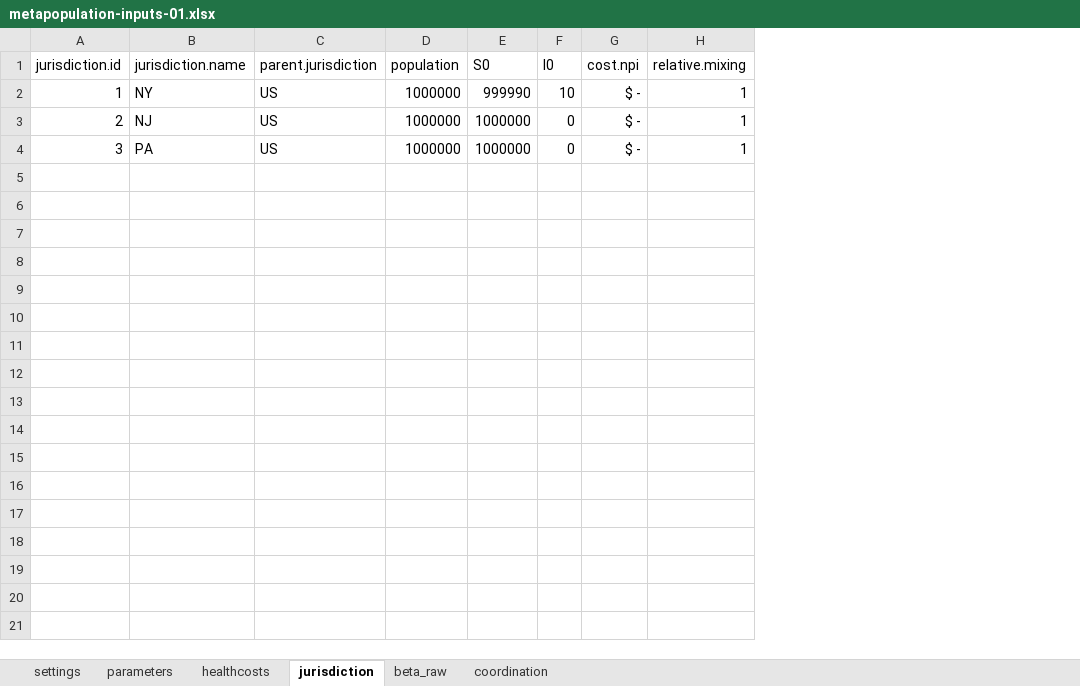
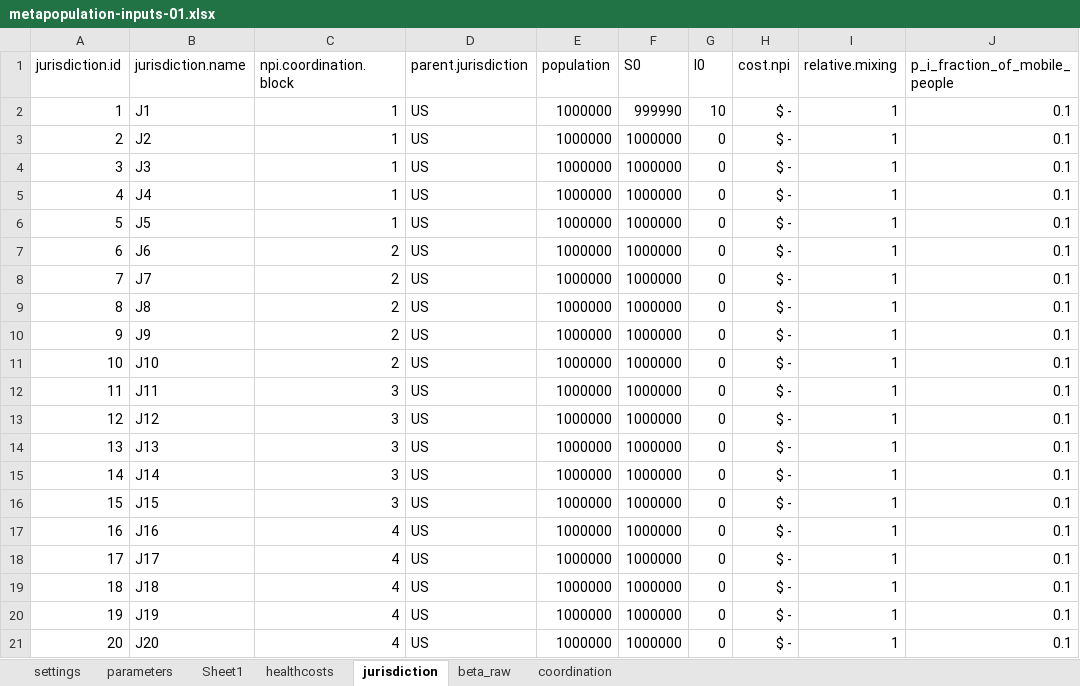
Before and after one commit to RANDCorporation/value-of-env-surveillance, an Excel workbook: data/metapopulation-inputs-01.xlsx, sheet jurisdiction, drawn as a sheet; values as stored, in another font and other column widths than the file's, no borders; the diff names each change by its address in the sheet, - before the commit and + after, or states it on an @@ line.

Commit message:
script demonstrating how we can compute jurisdiction mixing matrices in a similar way as we compute the pbm matrix

```diff
--- a/data/metapopulation-inputs-01.xlsx (sheet jurisdiction)
+++ b/data/metapopulation-inputs-01.xlsx (sheet jurisdiction)
+sheet tab: Sheet1
+column C (npi.coordination.block), rows 2-4: all 1
+column J (p_i_fraction_of_mobile_people), rows 2-4: all 0.1
-B2 (jurisdiction.name): NY
+B2 (jurisdiction.name): J1
-B3 (jurisdiction.name): NJ
+B3 (jurisdiction.name): J2
-B4 (jurisdiction.name): PA
+B4 (jurisdiction.name): J3
+row 5: 4 | J4 | 1 | US | 1000000 | 1000000 | 0 | $ - | 1 | 0.1
+row 6: 5 | J5 | 1 | US | 1000000 | 1000000 | 0 | $ - | 1 | 0.1
+row 7: 6 | J6 | 2 | US | 1000000 | 1000000 | 0 | $ - | 1 | 0.1
+row 8: 7 | J7 | 2 | US | 1000000 | 1000000 | 0 | $ - | 1 | 0.1
+row 9: 8 | J8 | 2 | US | 1000000 | 1000000 | 0 | $ - | 1 | 0.1
+row 10: 9 | J9 | 2 | US | 1000000 | 1000000 | 0 | $ - | 1 | 0.1
+row 11: 10 | J10 | 2 | US | 1000000 | 1000000 | 0 | $ - | 1 | 0.1
+row 12: 11 | J11 | 3 | US | 1000000 | 1000000 | 0 | $ - | 1 | 0.1
+row 13: 12 | J12 | 3 | US | 1000000 | 1000000 | 0 | $ - | 1 | 0.1
+row 14: 13 | J13 | 3 | US | 1000000 | 1000000 | 0 | $ - | 1 | 0.1
+row 15: 14 | J14 | 3 | US | 1000000 | 1000000 | 0 | $ - | 1 | 0.1
+row 16: 15 | J15 | 3 | US | 1000000 | 1000000 | 0 | $ - | 1 | 0.1
+row 17: 16 | J16 | 4 | US | 1000000 | 1000000 | 0 | $ - | 1 | 0.1
+row 18: 17 | J17 | 4 | US | 1000000 | 1000000 | 0 | $ - | 1 | 0.1
+row 19: 18 | J18 | 4 | US | 1000000 | 1000000 | 0 | $ - | 1 | 0.1
+row 20: 19 | J19 | 4 | US | 1000000 | 1000000 | 0 | $ - | 1 | 0.1
+row 21: 20 | J20 | 4 | US | 1000000 | 1000000 | 0 | $ - | 1 | 0.1
```
Also changed, not shown: sheet beta_raw, sheet coordination, sheet parameters, sheet settings, formulas that keep their value, 13 other files.
